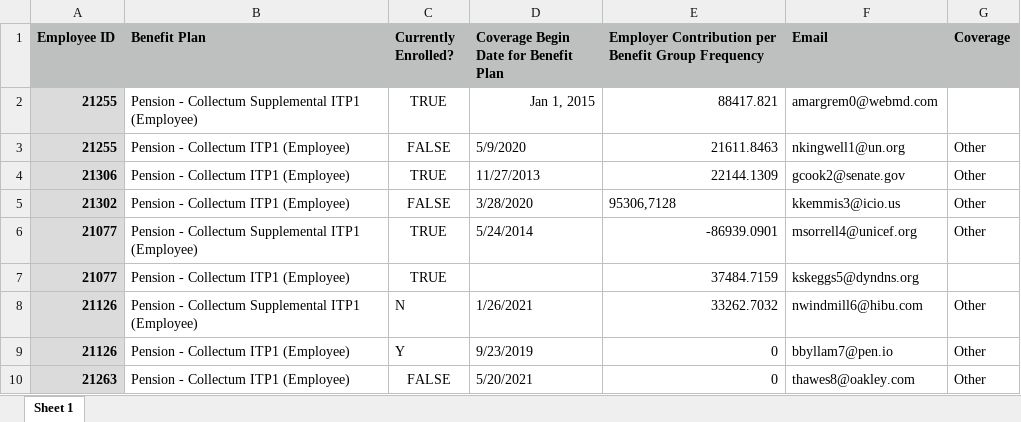
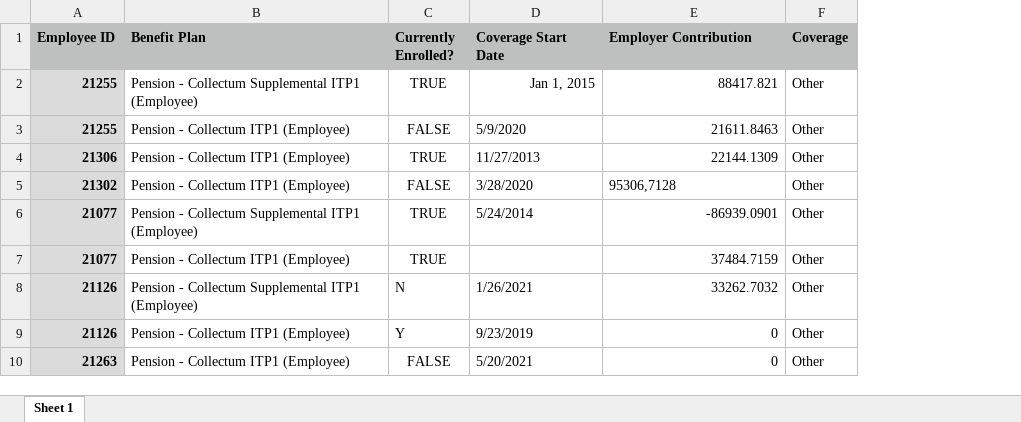
Before and after one commit to FlatFilers/augeo-shared, an Excel workbook: data/benefit_elections.xlsx, sheet Sheet 1, drawn as a sheet; only a part is shown; values as stored, in another font and other column widths than the file's, no borders; removed rows and columns are numbered as before the commit, all else as after; the diff names each change by its address in the sheet, - before the commit and + after, or states it on an @@ line.

```diff
--- a/data/benefit_elections.xlsx (sheet Sheet 1)
+++ b/data/benefit_elections.xlsx (sheet Sheet 1)
-column F (Email), rows 2-10: amargrem0@webmd.com | nkingwell1@un.org | gcook2@senate.gov | kkemmis3@icio.us | msorrell4@unicef.org | kskeggs5@dyndns.org | nwindmill6@hibu.com | bbyllam7@pen.io | thawes8@oakley.com
-D1: Coverage Begin Date for Benefit Plan
+D1: Coverage Start Date
-E1: Employer Contribution per Benefit Group Frequency
+E1: Employer Contribution
-F2 (Coverage): (empty)
+F2 (Coverage): Other
-F7 (Coverage): (empty)
+F7 (Coverage): Other
```
Also changed, not shown: 3 other files.
